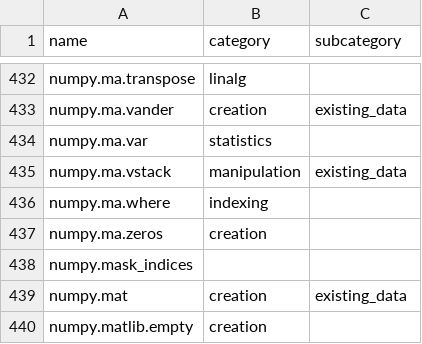
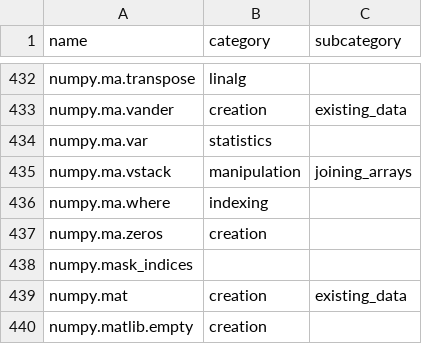
Before and after one commit to data-apis/array-api-comparison, a CSV file: data/raw/numpy_categories.csv, drawn as a sheet; only a part is shown, gaps mark what is left out.

Commit message:
Fix data entry

```diff
--- a/data/raw/numpy_categories.csv
+++ b/data/raw/numpy_categories.csv
@@ -434,3 +434,3 @@ name,category,subcategory
 "numpy.ma.var","statistics",""
-"numpy.ma.vstack","manipulation","existing_data"
+"numpy.ma.vstack","manipulation","joining_arrays"
 "numpy.ma.where","indexing",""
```
